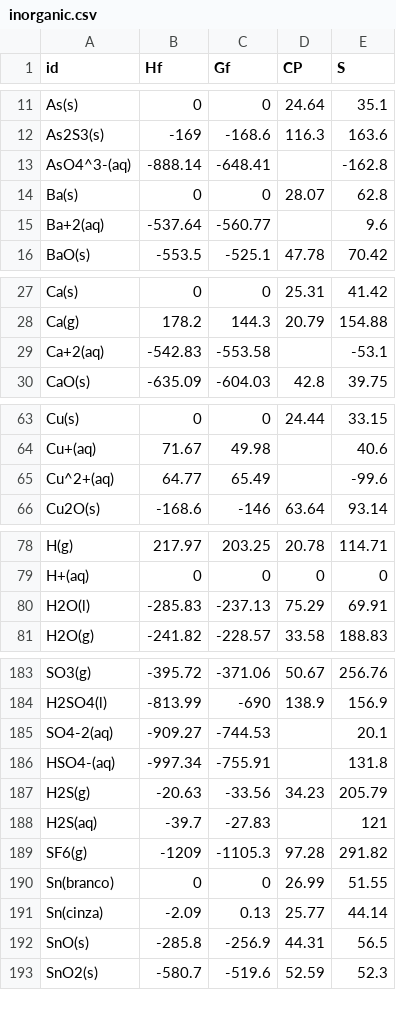
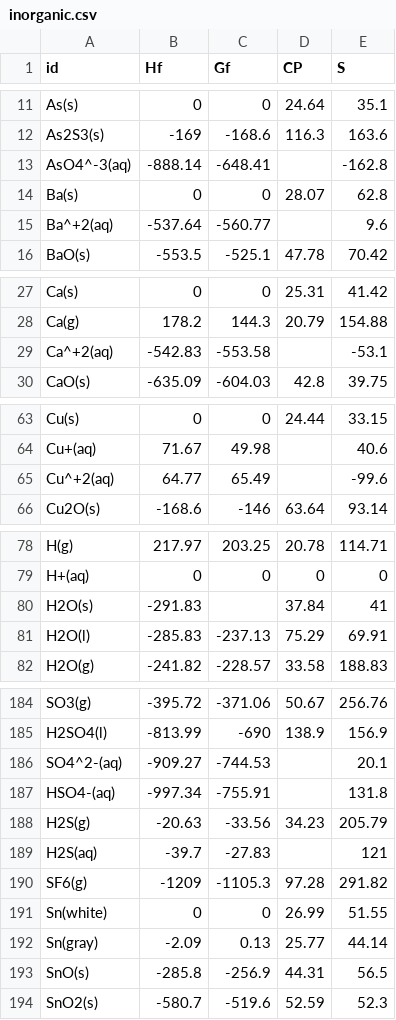
Before and after one commit to gpbraun/braunchem, a CSV file: database/data/inorganic.csv, drawn as a sheet; only a part is shown, gaps mark what is left out; the diff covers the shown part only.

```diff
--- a/database/data/inorganic.csv
+++ b/database/data/inorganic.csv
@@ -13 +13 @@ As2S3(s),-169,-168.6,116.3,163.6,
-AsO4^3-(aq),-888.14,-648.41,,-162.8,
+AsO4^-3(aq),-888.14,-648.41,,-162.8
@@ -15 +15 @@ Ba(s),0,0,28.07,62.8,
-Ba+2(aq),-537.64,-560.77,,9.6,
+Ba^+2(aq),-537.64,-560.77,,9.6
@@ -29 +29 @@ Ca(g),178.2,144.3,20.79,154.88,
-Ca+2(aq),-542.83,-553.58,,-53.1,
+Ca^+2(aq),-542.83,-553.58,,-53.1
@@ -65 +65 @@ Cu+(aq),71.67,49.98,,40.6,
-Cu^2+(aq),64.77,65.49,,-99.6,
+Cu^+2(aq),64.77,65.49,,-99.6
@@ -79,0 +80 @@ H+(aq),0,0,0,0,
+H2O(s),-291.83,,37.84,41
@@ -185 +186 @@ H2SO4(l),-813.99,-690,138.9,156.9,
-SO4-2(aq),-909.27,-744.53,,20.1,
+SO4^2-(aq),-909.27,-744.53,,20.1
@@ -190,2 +191,2 @@ SF6(g),-1209,-1105.3,97.28,291.82,
-Sn(branco),0,0,26.99,51.55,
-Sn(cinza),-2.09,0.13,25.77,44.14,
+Sn(white),0,0,26.99,51.55
+Sn(gray),-2.09,0.13,25.77,44.14
```
Also changed, not shown: 2 edited cells elsewhere in this file, database/data/organic.csv, 43 other files.
